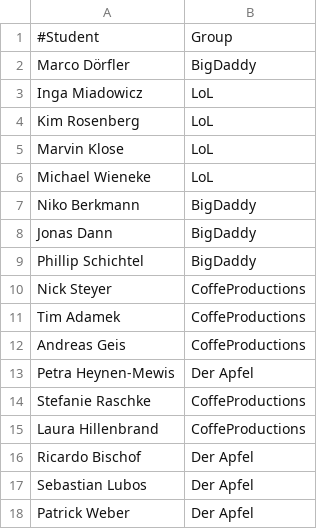
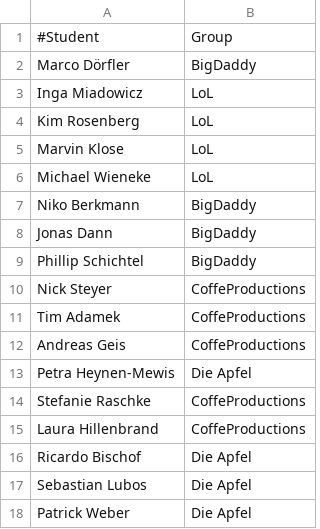
Before and after one commit to BigDaddy-Germany/EduMon, a CSV file: TINF13AI-BC.csv, drawn as a sheet.

Commit message:
Update TINF13AI-BC.csv

```diff
--- a/TINF13AI-BC.csv
+++ b/TINF13AI-BC.csv
@@ -12,7 +12,7 @@
 "Andreas Geis",CoffeProductions
-"Petra Heynen-Mewis","Der Apfel"
+"Petra Heynen-Mewis","Die Apfel"
 "Stefanie Raschke",CoffeProductions
 "Laura Hillenbrand",CoffeProductions
-"Ricardo Bischof","Der Apfel"
-"Sebastian Lubos","Der Apfel"
-"Patrick Weber","Der Apfel"
+"Ricardo Bischof","Die Apfel"
+"Sebastian Lubos","Die Apfel"
+"Patrick Weber","Die Apfel"
```
